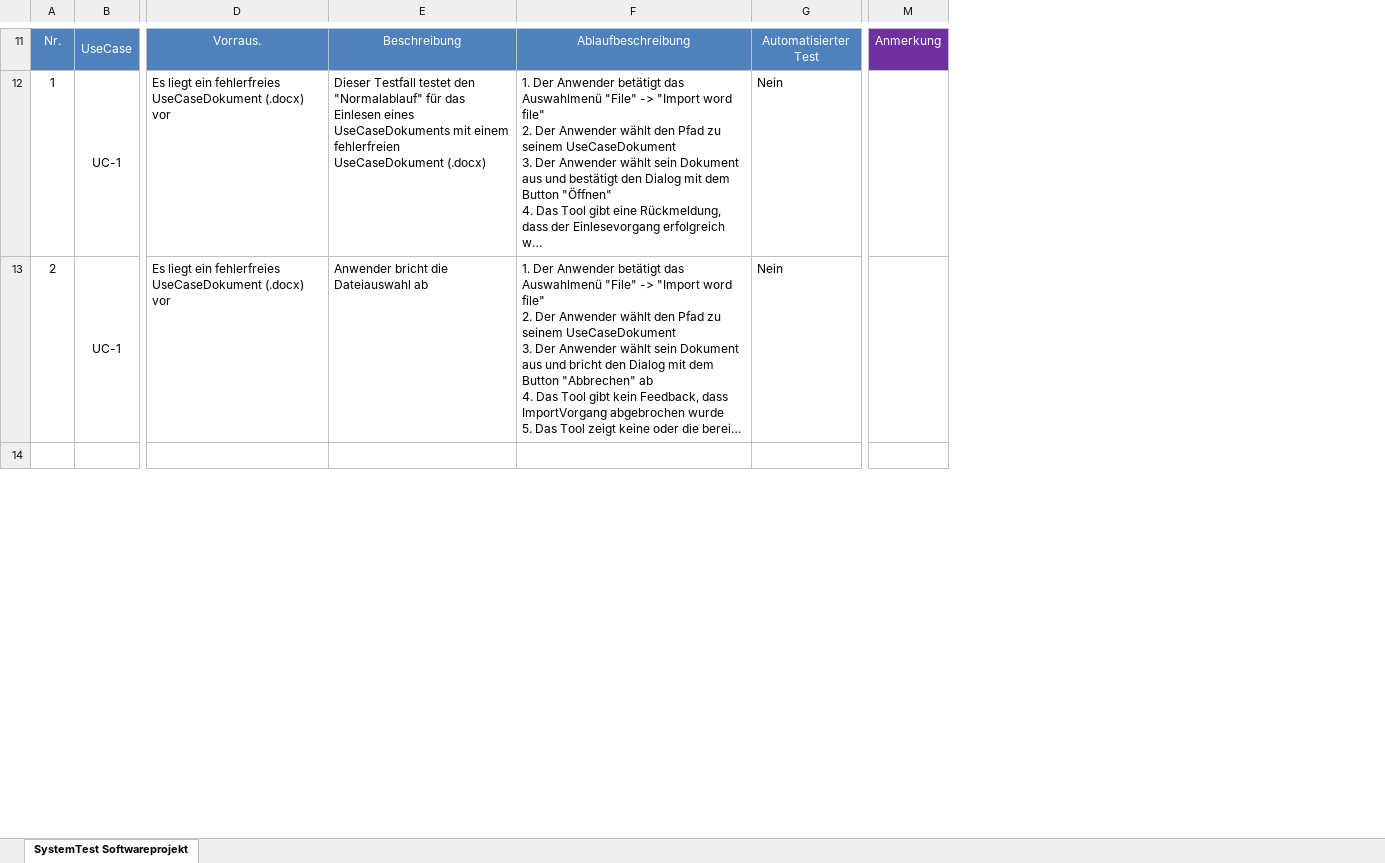
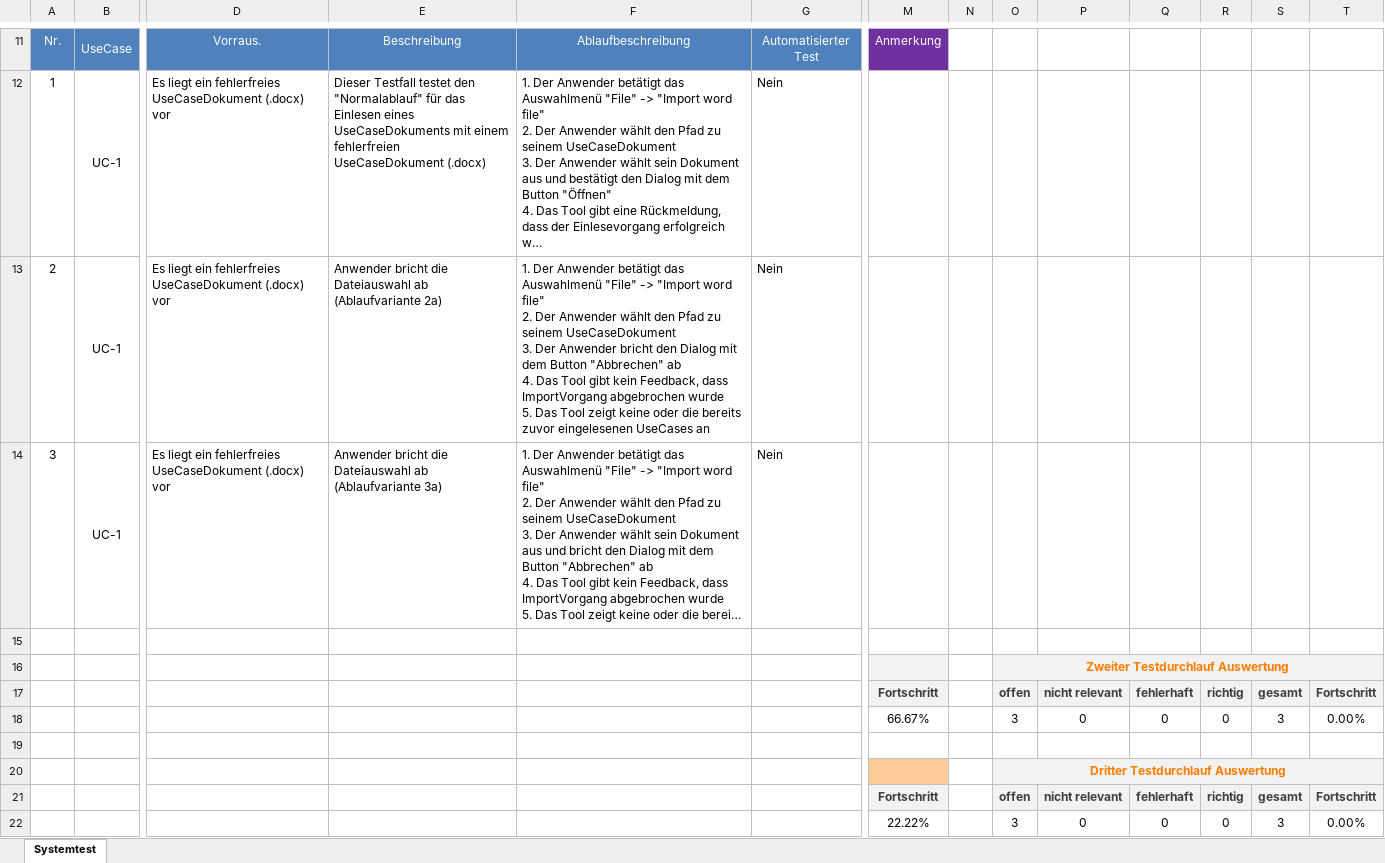
Before and after one commit to Fettstorch/OTH_SWP_SS15, an Excel workbook: Basisverzeichnis/trunk/04_Test/Systemtest_TestCases.xlsx, sheet Systemtest, drawn as a sheet; only a part is shown, gaps mark what is left out; long unchanged cells end in …; values as stored, in another font and other column widths than the file's, no borders; charts and pictures and conditional formats not drawn; addresses are those after the commit; rows hold the shown columns only; ↵ is a line break in a cell; the diff covers the shown part only; the diff names each change by its address in the sheet, - before the commit and + after, or states it on an @@ line.

Commit message:
Deleted dummy and updated list of TestCases #61

```diff
--- a/Basisverzeichnis/trunk/04_Test/Systemtest_TestCases.xlsx (sheet Systemtest)
+++ b/Basisverzeichnis/trunk/04_Test/Systemtest_TestCases.xlsx (sheet Systemtest)
-sheet tab: SystemTest Softwareprojekt
+sheet tab: Systemtest
+column N, empty
+column O, empty
+column P, empty
+column Q, empty
+column R, empty
+column S, empty
+column T, empty
+row 13: 2 | UC-1 | Es liegt ein fehlerfreies UseCaseDokument (.docx) vor | Anwender bricht die Dateiauswahl ab (Ablaufvariante 2a) | 1. Der Anwender betätigt das Auswahlmenü "File" -> "Import word file" ↵ 2. Der Anwender wählt den Pfad zu seinem UseCaseDokument ↵ 3. Der Anwender bricht den Dialog mit dem Button "Abbrechen" ab ↵ 4. Das Tool gibt kein Feedback, dass ImportVorgang abgebrochen wurde ↵ 5. Das Tool zeigt keine oder die bereits zuvor eingelesenen UseCases an | Nein
@@ column A renumbered between rows 14 and 92 @@
-E14: Anwender bricht die Dateiauswahl ab
+E14: Anwender bricht die Dateiauswahl ab (Ablaufvariante 3a)
-row 15: (empty)
+row 15: (empty)
+row 16:  |  |  |  |  |  |  |  | Zweiter Testdurchlauf Auswertung
+row 17:  |  |  |  |  |  | Fortschritt |  | offen | nicht relevant | fehlerhaft | richtig | gesamt | Fortschritt
+row 18:  |  |  |  |  |  | 66.67% |  | 3 | 0 | 0 | 0 | 3 | 0.00%
+row 19: (empty)
+row 20:  |  |  |  |  |  |  |  | Dritter Testdurchlauf Auswertung
+row 21:  |  |  |  |  |  | Fortschritt |  | offen | nicht relevant | fehlerhaft | richtig | gesamt | Fortschritt
+row 22:  |  |  |  |  |  | 22.22% |  | 3 | 0 | 0 | 0 | 3 | 0.00%
```
Also changed, not shown: 87 added rows, 12 removed rows and 12 edited cells elsewhere in this sheet, charts or pictures, 1 other file.
